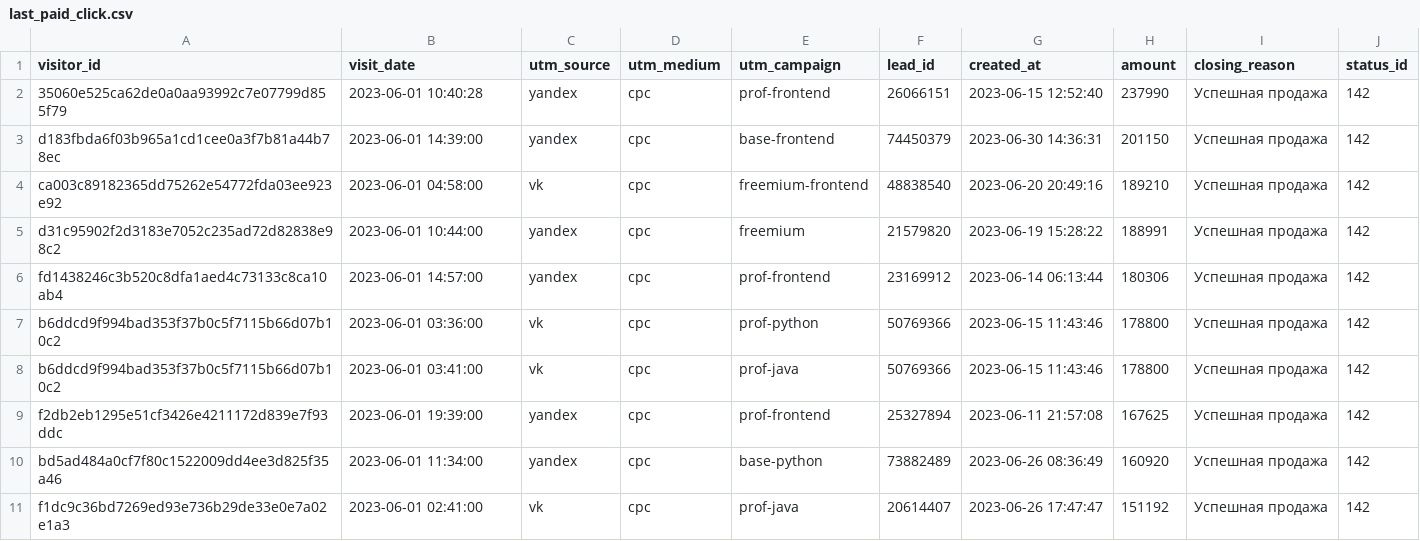
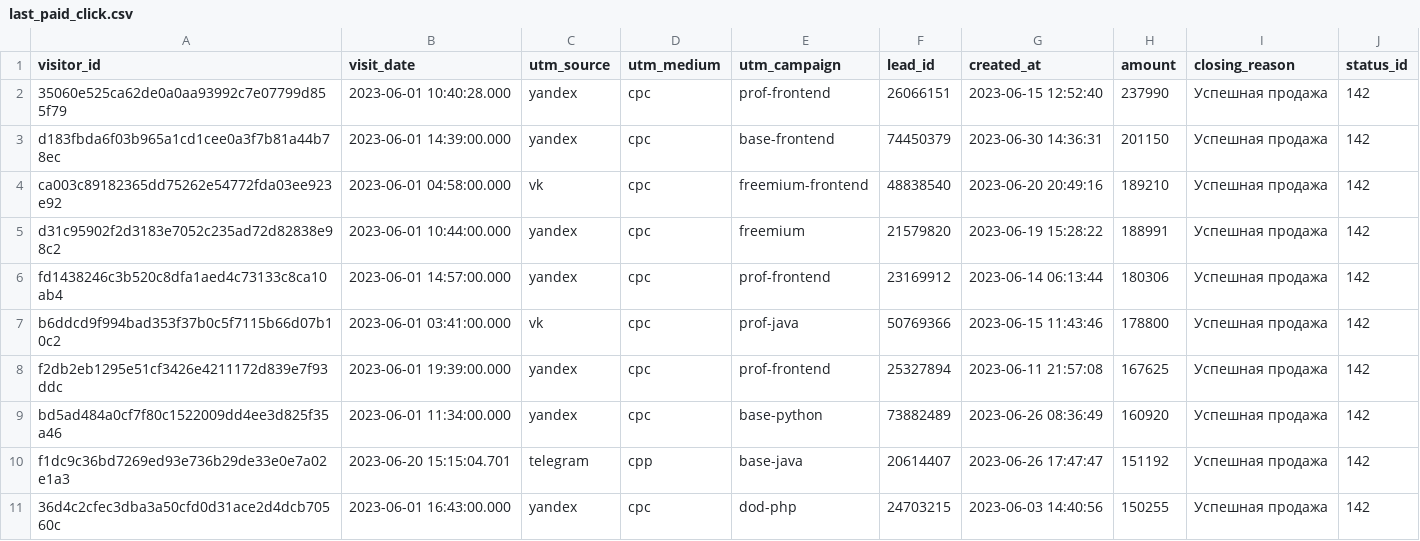
Before and after one commit to rkliver/data-analytics-project-96, a CSV file: last_paid_click.csv, drawn as a sheet.

```diff
--- a/last_paid_click.csv
+++ b/last_paid_click.csv
@@ -1,11 +1,11 @@
 visitor_id,visit_date,utm_source,utm_medium,utm_campaign,lead_id,created_at,amount,closing_reason,status_id
-35060e525ca62de0a0aa93992c7e07799d855f79,2023-06-01 10:40:28,yandex,cpc,prof-frontend,26066151,2023-06-15 12:52:40,237990,Успешная продажа,142
-d183fbda6f03b965a1cd1cee0a3f7b81a44b78ec,2023-06-01 14:39:00,yandex,cpc,base-frontend,74450379,2023-06-30 14:36:31,201150,Успешная продажа,142
-ca003c89182365dd75262e54772fda03ee923e92,2023-06-01 04:58:00,vk,cpc,freemium-frontend,48838540,2023-06-20 20:49:16,189210,Успешная продажа,142
-d31c95902f2d3183e7052c235ad72d82838e98c2,2023-06-01 10:44:00,yandex,cpc,freemium,21579820,2023-06-19 15:28:22,188991,Успешная продажа,142
-fd1438246c3b520c8dfa1aed4c73133c8ca10ab4,2023-06-01 14:57:00,yandex,cpc,prof-frontend,23169912,2023-06-14 06:13:44,180306,Успешная продажа,142
-b6ddcd9f994bad353f37b0c5f7115b66d07b10c2,2023-06-01 03:36:00,vk,cpc,prof-python,50769366,2023-06-15 11:43:46,178800,Успешная продажа,142
-b6ddcd9f994bad353f37b0c5f7115b66d07b10c2,2023-06-01 03:41:00,vk,cpc,prof-java,50769366,2023-06-15 11:43:46,178800,Успешная продажа,142
-f2db2eb1295e51cf3426e4211172d839e7f93ddc,2023-06-01 19:39:00,yandex,cpc,prof-frontend,25327894,2023-06-11 21:57:08,167625,Успешная продажа,142
-bd5ad484a0cf7f80c1522009dd4ee3d825f35a46,2023-06-01 11:34:00,yandex,cpc,base-python,73882489,2023-06-26 08:36:49,160920,Успешная продажа,142
-f1dc9c36bd7269ed93e736b29de33e0e7a02e1a3,2023-06-01 02:41:00,vk,cpc,prof-java,20614407,2023-06-26 17:47:47,151192,Успешная продажа,142
+35060e525ca62de0a0aa93992c7e07799d855f79,2023-06-01 10:40:28.000,yandex,cpc,prof-frontend,26066151,2023-06-15 12:52:40,237990,Успешная продажа,142
+d183fbda6f03b965a1cd1cee0a3f7b81a44b78ec,2023-06-01 14:39:00.000,yandex,cpc,base-frontend,74450379,2023-06-30 14:36:31,201150,Успешная продажа,142
+ca003c89182365dd75262e54772fda03ee923e92,2023-06-01 04:58:00.000,vk,cpc,freemium-frontend,48838540,2023-06-20 20:49:16,189210,Успешная продажа,142
+d31c95902f2d3183e7052c235ad72d82838e98c2,2023-06-01 10:44:00.000,yandex,cpc,freemium,21579820,2023-06-19 15:28:22,188991,Успешная продажа,142
+fd1438246c3b520c8dfa1aed4c73133c8ca10ab4,2023-06-01 14:57:00.000,yandex,cpc,prof-frontend,23169912,2023-06-14 06:13:44,180306,Успешная продажа,142
+b6ddcd9f994bad353f37b0c5f7115b66d07b10c2,2023-06-01 03:41:00.000,vk,cpc,prof-java,50769366,2023-06-15 11:43:46,178800,Успешная продажа,142
+f2db2eb1295e51cf3426e4211172d839e7f93ddc,2023-06-01 19:39:00.000,yandex,cpc,prof-frontend,25327894,2023-06-11 21:57:08,167625,Успешная продажа,142
+bd5ad484a0cf7f80c1522009dd4ee3d825f35a46,2023-06-01 11:34:00.000,yandex,cpc,base-python,73882489,2023-06-26 08:36:49,160920,Успешная продажа,142
+f1dc9c36bd7269ed93e736b29de33e0e7a02e1a3,2023-06-20 15:15:04.701,telegram,cpp,base-java,20614407,2023-06-26 17:47:47,151192,Успешная продажа,142
+36d4c2cfec3dba3a50cfd0d31ace2d4dcb70560c,2023-06-01 16:43:00.000,yandex,cpc,dod-php,24703215,2023-06-03 14:40:56,150255,Успешная продажа,142
```
Also changed, not shown: 1 other file.
